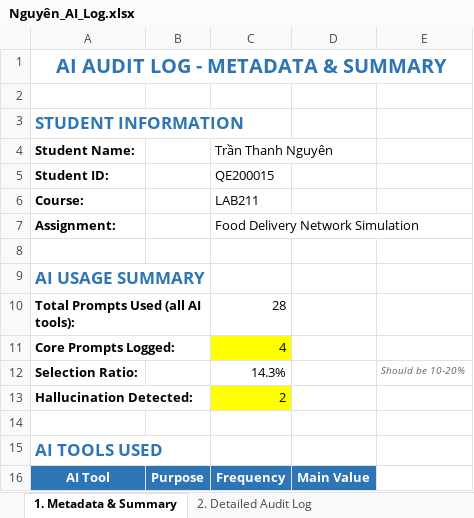
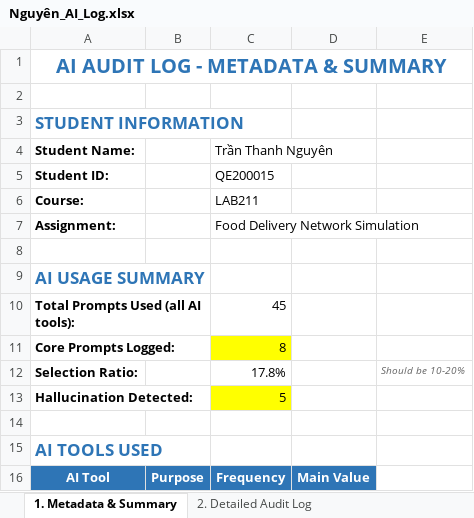
Before and after one commit to Nghiad04052k5/Food_delivery, an Excel workbook: ai_logs/Nguyên_AI_Log.xlsx, sheet 1. Metadata & Summary, drawn as a sheet; only a part is shown; values as stored, in another font and other column widths than the file's, no borders; the diff names each change by its address in the sheet, - before the commit and + after, or states it on an @@ line.

Commit message:
Update Nguyên_AI_Log.xlsx

```diff
--- a/ai_logs/Nguyên_AI_Log.xlsx (sheet 1. Metadata & Summary)
+++ b/ai_logs/Nguyên_AI_Log.xlsx (sheet 1. Metadata & Summary)
-C10 (Trần Thanh Nguyên): 28
+C10 (Trần Thanh Nguyên): 45
-C11 (Trần Thanh Nguyên): 4
+C11 (Trần Thanh Nguyên): 8
-C12 (Trần Thanh Nguyên): 14.3%
+C12 (Trần Thanh Nguyên): 17.8%
-C13 (Trần Thanh Nguyên): 2
+C13 (Trần Thanh Nguyên): 5
```
Also changed, not shown: sheet 2. Detailed Audit Log, sheet 3. Hallucination Detection, sheet 4. Self-Assessment Checklist.
